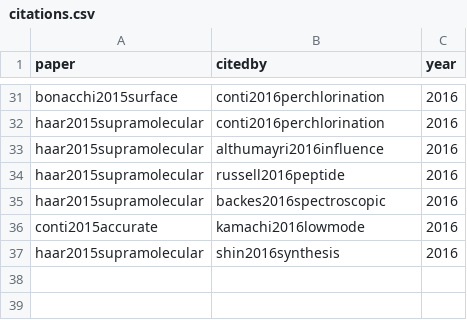
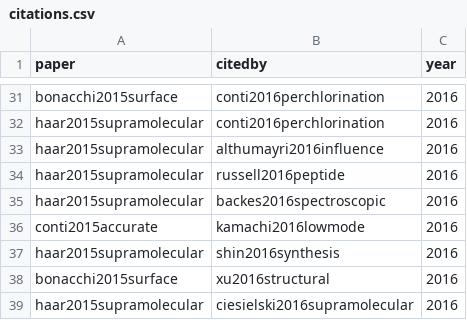
Before and after one commit to SimoneCnt/simonecnt.github.io, a CSV file: _data/citations.csv, drawn as a sheet; only a part is shown, gaps mark what is left out; the diff names each change by its address in the sheet, - before the commit and + after, or states it on an @@ line.

Commit message:
Add citations

```diff
--- a/_data/citations.csv
+++ b/_data/citations.csv
+row 38: bonacchi2015surface | xu2016structural | 2016
+row 39: haar2015supramolecular | ciesielski2016supramolecular | 2016
```
Also changed, not shown: 1 other file.
